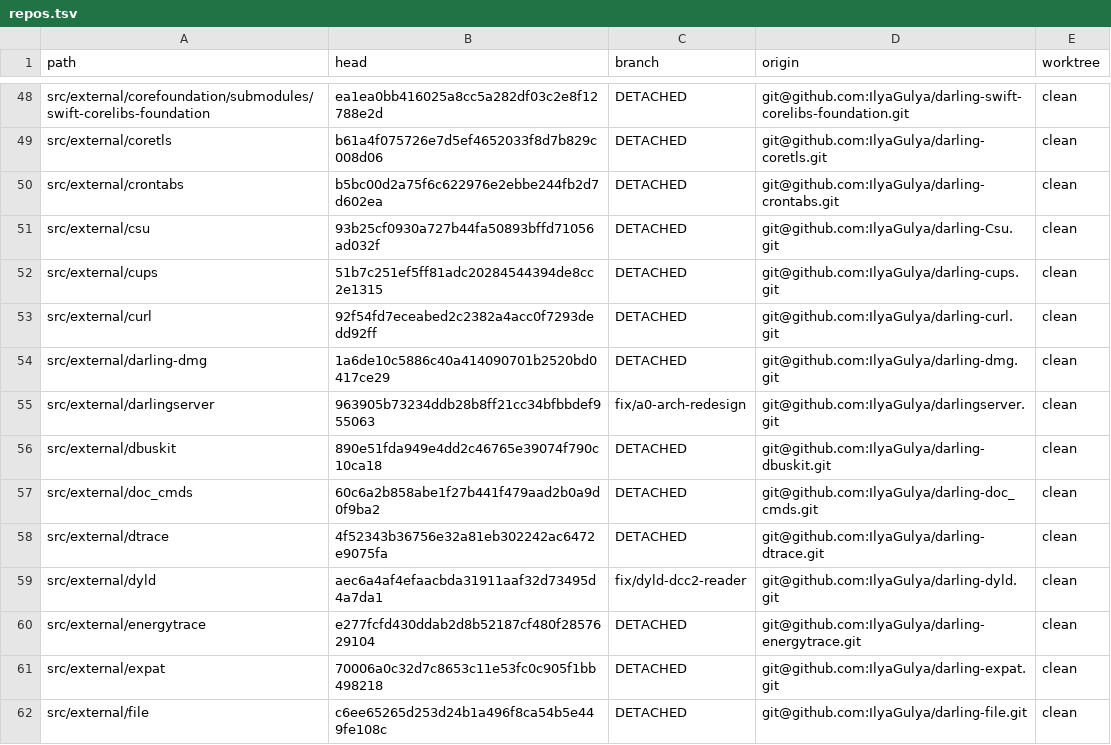
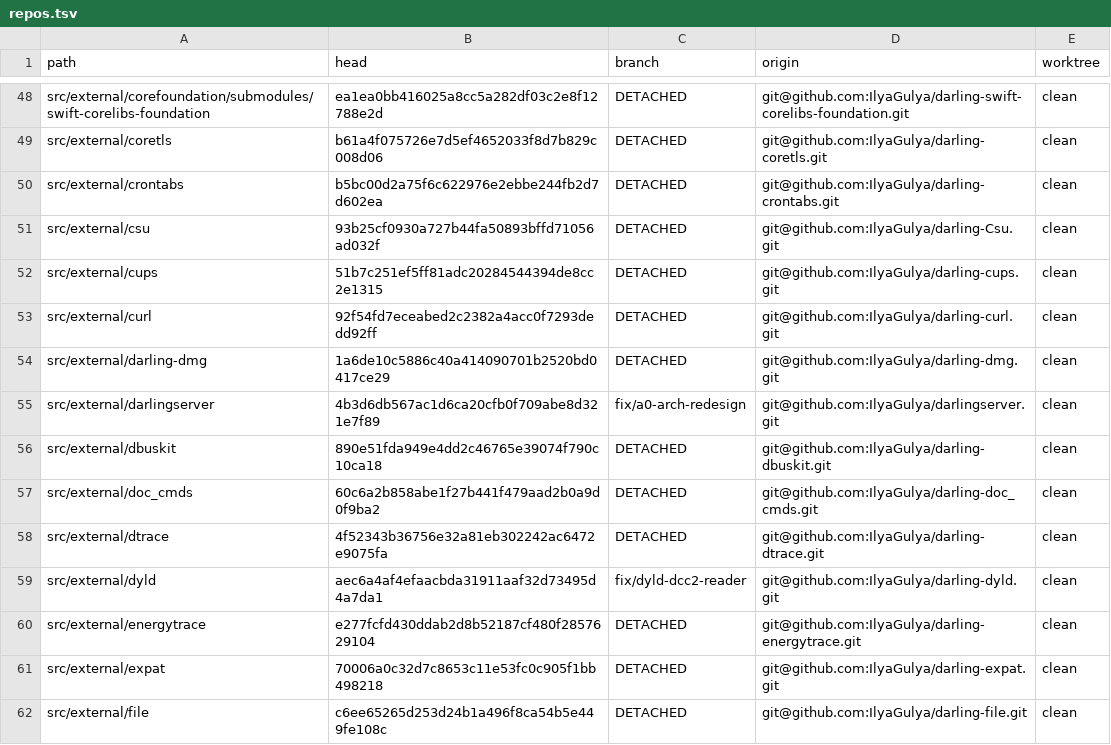
Before and after one commit to IlyaGulya/darling-workspace, a TSV file: state/repos.tsv, drawn as a sheet; only a part is shown, gaps mark what is left out.

```diff
--- a/state/repos.tsv
+++ b/state/repos.tsv
@@ -54,3 +54,3 @@ src/external/curl	92f54fd7eceabed2c2382a4acc0f7293dedd92ff	DETACHED	git@github.c
 src/external/darling-dmg	1a6de10c5886c40a414090701b2520bd0417ce29	DETACHED	git@github.com:IlyaGulya/darling-dmg.git	clean
-src/external/darlingserver	963905b73234ddb28b8ff21cc34bfbbdef955063	fix/a0-arch-redesign	git@github.com:IlyaGulya/darlingserver.git	clean
+src/external/darlingserver	4b3d6db567ac1d6ca20cfb0f709abe8d321e7f89	fix/a0-arch-redesign	git@github.com:IlyaGulya/darlingserver.git	clean
 src/external/dbuskit	890e51fda949e4dd2c46765e39074f790c10ca18	DETACHED	git@github.com:IlyaGulya/darling-dbuskit.git	clean
```
Also changed, not shown: 5 other files.
